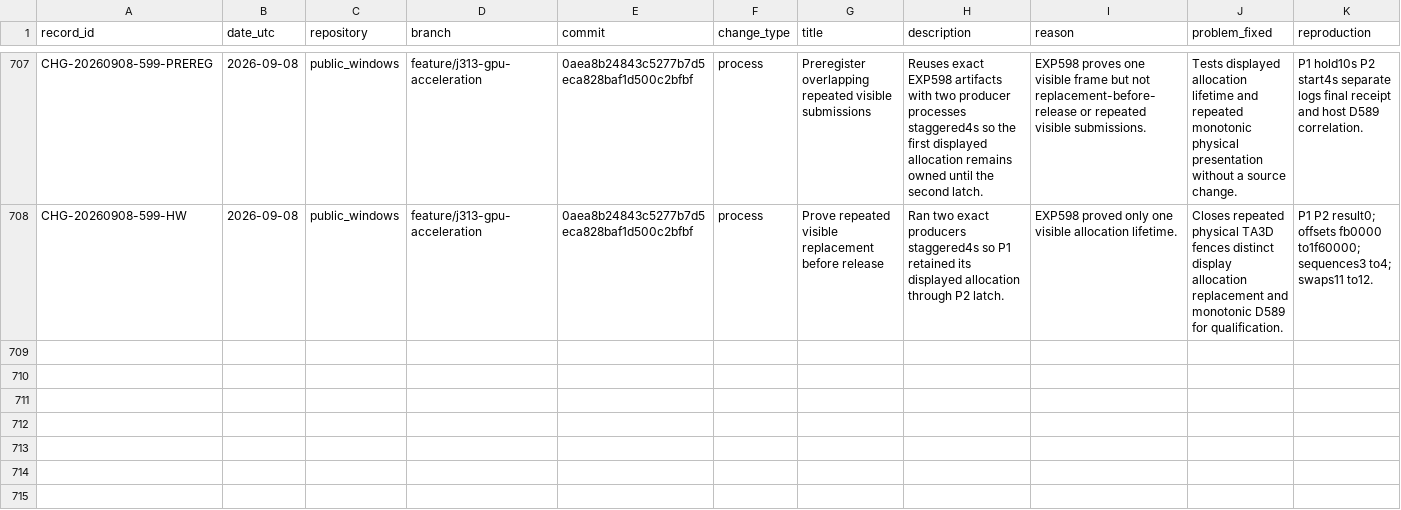
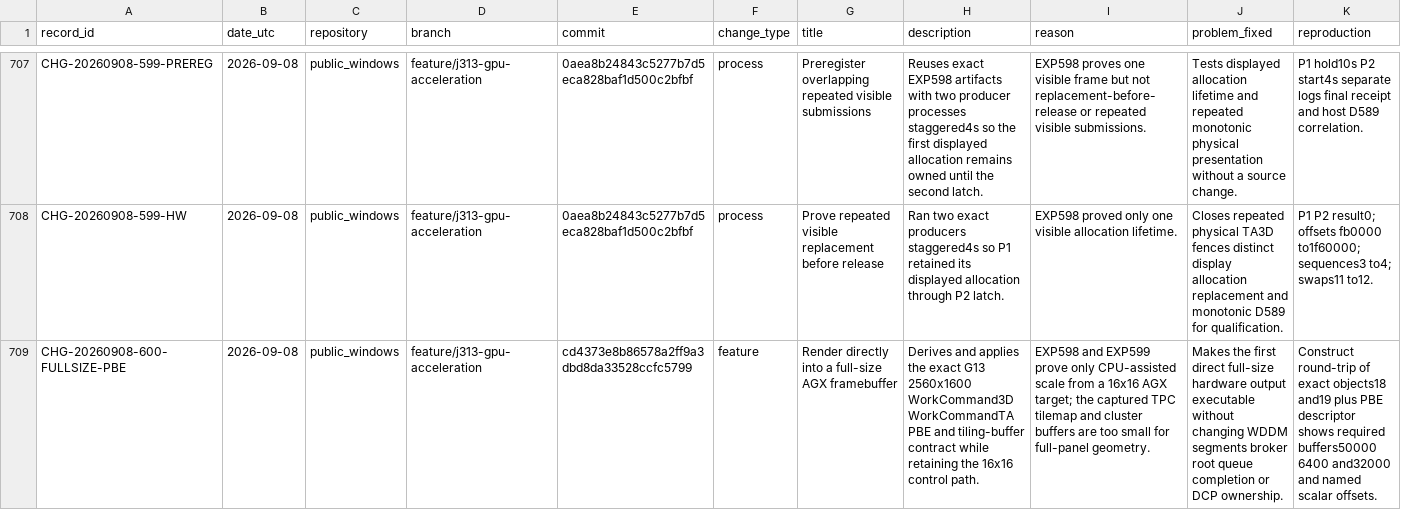
Before and after one commit to paulsmir/windows-on-m1, a CSV file: investigation/CHANGES.csv, drawn as a sheet; only a part is shown, gaps mark what is left out; rows hold the shown columns only; the diff names each change by its address in the sheet, - before the commit and + after, or states it on an @@ line.

Commit message:
preregister EXP600 direct framebuffer

```diff
--- a/investigation/CHANGES.csv
+++ b/investigation/CHANGES.csv
+row 709: CHG-20260908-600-FULLSIZE-PBE | 2026-09-08 | public_windows | feature/j313-gpu-acceleration | cd4373e8b86578a2ff9a3dbd8da33528ccfc5799 | feature | Render directly into a full-size AGX framebuffer | Derives and applies the exact G13 2560x1600 WorkCommand3D WorkCommandTA PBE and tiling-buffer contract while retaining the 16x16 control path. | EXP598 and EXP599 prove only CPU-assisted scale from a 16x16 AGX target; the captured TPC tilemap and cluster buffers are too small for full-panel geometry. | Makes the first direct full-size hardware output executable without changing WDDM segments broker root queue completion or DCP ownership. | Construct round-trip of exact objects18 and19 plus PBE descriptor shows required buffers50000 6400 and32000 and named scalar offsets.
```
Also changed, not shown: 2 other files.
